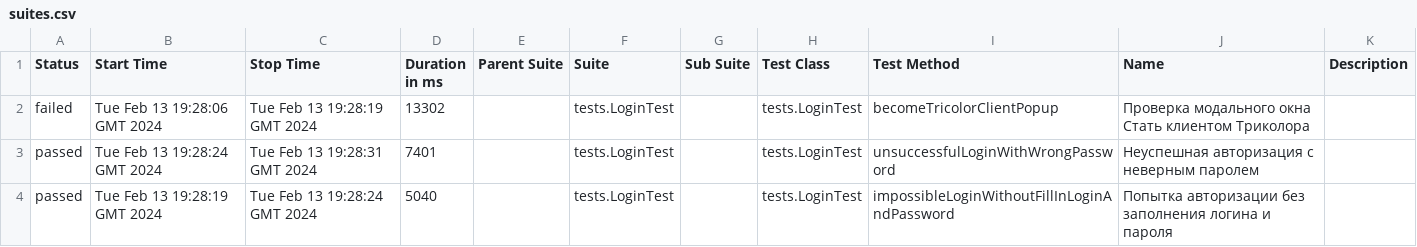
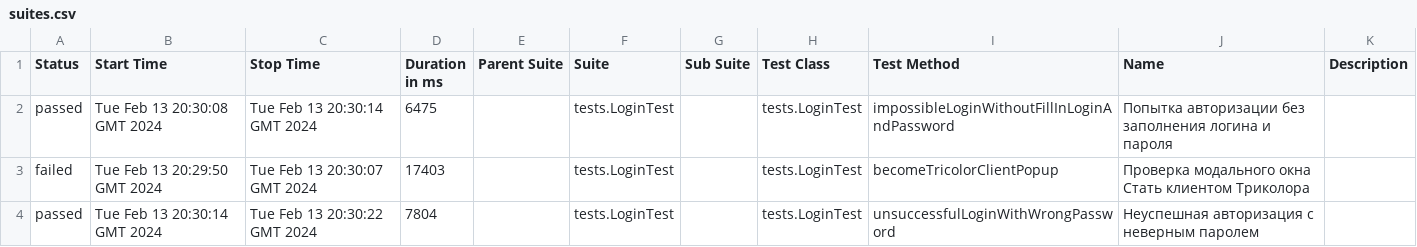
Before and after one commit to Snegafal/repo_test, a CSV file: 8/data/suites.csv, drawn as a sheet.

```diff
--- a/8/data/suites.csv
+++ b/8/data/suites.csv
@@ -1,4 +1,4 @@
 "Status","Start Time","Stop Time","Duration in ms","Parent Suite","Suite","Sub Suite","Test Class","Test Method","Name","Description"
-"failed","Tue Feb 13 19:28:06 GMT 2024","Tue Feb 13 19:28:19 GMT 2024","13302","","tests.LoginTest","","tests.LoginTest","becomeTricolorClientPopup","Проверка модального окна Стать клиентом Триколора",""
-"passed","Tue Feb 13 19:28:24 GMT 2024","Tue Feb 13 19:28:31 GMT 2024","7401","","tests.LoginTest","","tests.LoginTest","unsuccessfulLoginWithWrongPassword","Неуспешная авторизация с неверным паролем",""
-"passed","Tue Feb 13 19:28:19 GMT 2024","Tue Feb 13 19:28:24 GMT 2024","5040","","tests.LoginTest","","tests.LoginTest","impossibleLoginWithoutFillInLoginAndPassword","Попытка авторизации без заполнения логина и пароля",""
+"passed","Tue Feb 13 20:30:08 GMT 2024","Tue Feb 13 20:30:14 GMT 2024","6475","","tests.LoginTest","","tests.LoginTest","impossibleLoginWithoutFillInLoginAndPassword","Попытка авторизации без заполнения логина и пароля",""
+"failed","Tue Feb 13 20:29:50 GMT 2024","Tue Feb 13 20:30:07 GMT 2024","17403","","tests.LoginTest","","tests.LoginTest","becomeTricolorClientPopup","Проверка модального окна Стать клиентом Триколора",""
+"passed","Tue Feb 13 20:30:14 GMT 2024","Tue Feb 13 20:30:22 GMT 2024","7804","","tests.LoginTest","","tests.LoginTest","unsuccessfulLoginWithWrongPassword","Неуспешная авторизация с неверным паролем",""
```
Also changed, not shown: 32 other files.
